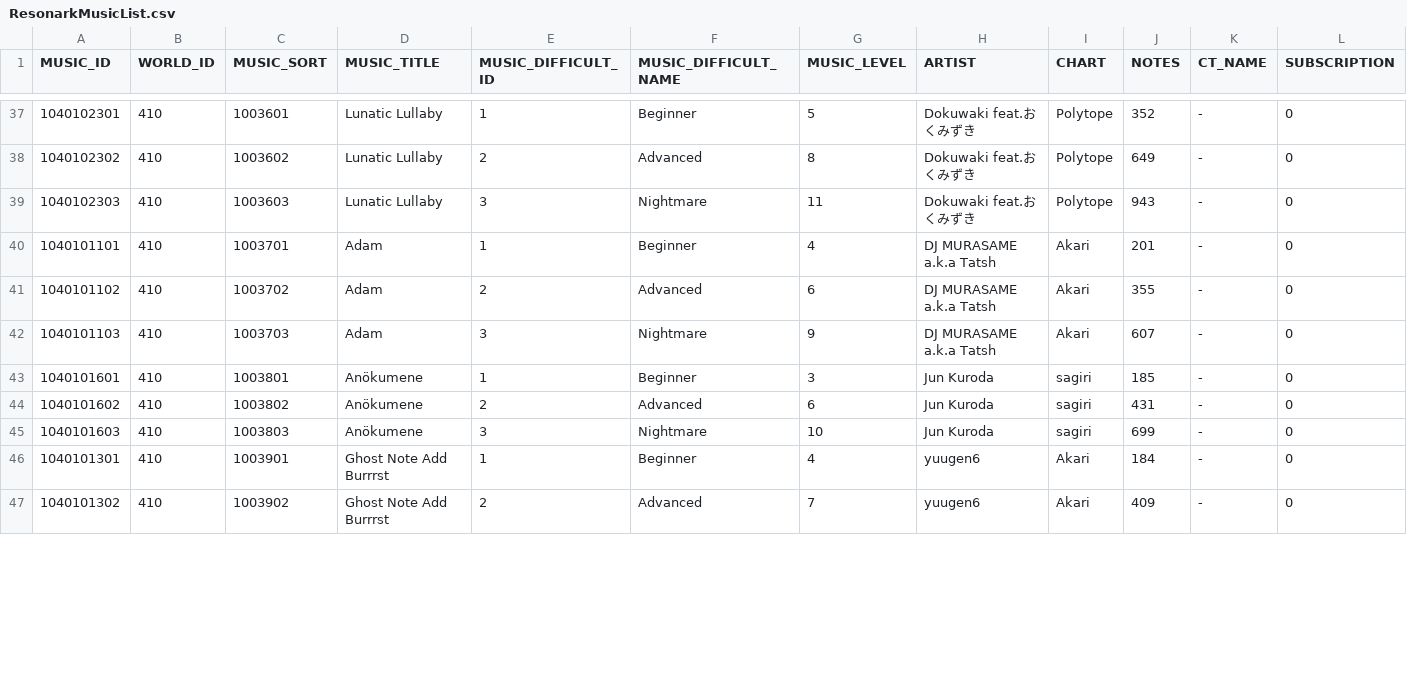
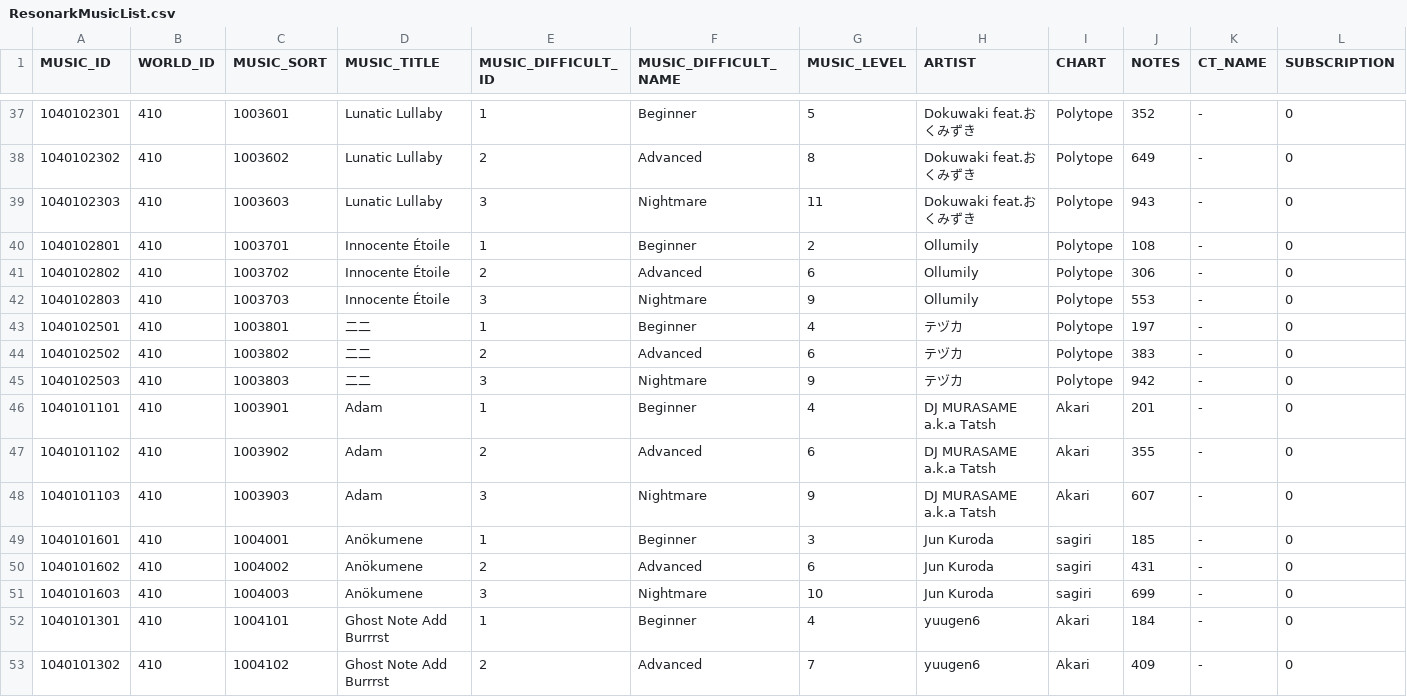
Before and after one commit to DiceRollSnowy/ResonarkScoreRecordToolRef, a CSV file: datacsv/ResonarkMusicList.csv, drawn as a sheet; only a part is shown, gaps mark what is left out; addresses are those after the commit; rows hold the shown columns only; the diff covers the shown part only; the diff names each change by its address in the sheet, - before the commit and + after, or states it on an @@ line.

Commit message:
Update ResonarkMusicData Ver4.1.6

```diff
--- a/datacsv/ResonarkMusicList.csv
+++ b/datacsv/ResonarkMusicList.csv
+row 40: 1040102801 | 410 | 1003701 | Innocente Étoile | 1 | Beginner | 2 | Ollumily | Polytope | 108 | - | 0
+row 41: 1040102802 | 410 | 1003702 | Innocente Étoile | 2 | Advanced | 6 | Ollumily | Polytope | 306 | - | 0
+row 42: 1040102803 | 410 | 1003703 | Innocente Étoile | 3 | Nightmare | 9 | Ollumily | Polytope | 553 | - | 0
+row 43: 1040102501 | 410 | 1003801 | 二二 | 1 | Beginner | 4 | テヅカ | Polytope | 197 | - | 0
+row 44: 1040102502 | 410 | 1003802 | 二二 | 2 | Advanced | 6 | テヅカ | Polytope | 383 | - | 0
+row 45: 1040102503 | 410 | 1003803 | 二二 | 3 | Nightmare | 9 | テヅカ | Polytope | 942 | - | 0
-C46 (MUSIC_SORT): 1003701
+C46 (MUSIC_SORT): 1003901
-C47 (MUSIC_SORT): 1003702
+C47 (MUSIC_SORT): 1003902
-C48 (MUSIC_SORT): 1003703
+C48 (MUSIC_SORT): 1003903
-C49 (MUSIC_SORT): 1003801
+C49 (MUSIC_SORT): 1004001
-C50 (MUSIC_SORT): 1003802
+C50 (MUSIC_SORT): 1004002
-C51 (MUSIC_SORT): 1003803
+C51 (MUSIC_SORT): 1004003
-C52 (MUSIC_SORT): 1003901
+C52 (MUSIC_SORT): 1004101
-C53 (MUSIC_SORT): 1003902
+C53 (MUSIC_SORT): 1004102
```
Also changed, not shown: 3 added rows and 14 edited cells elsewhere in this file, 1 other file.
